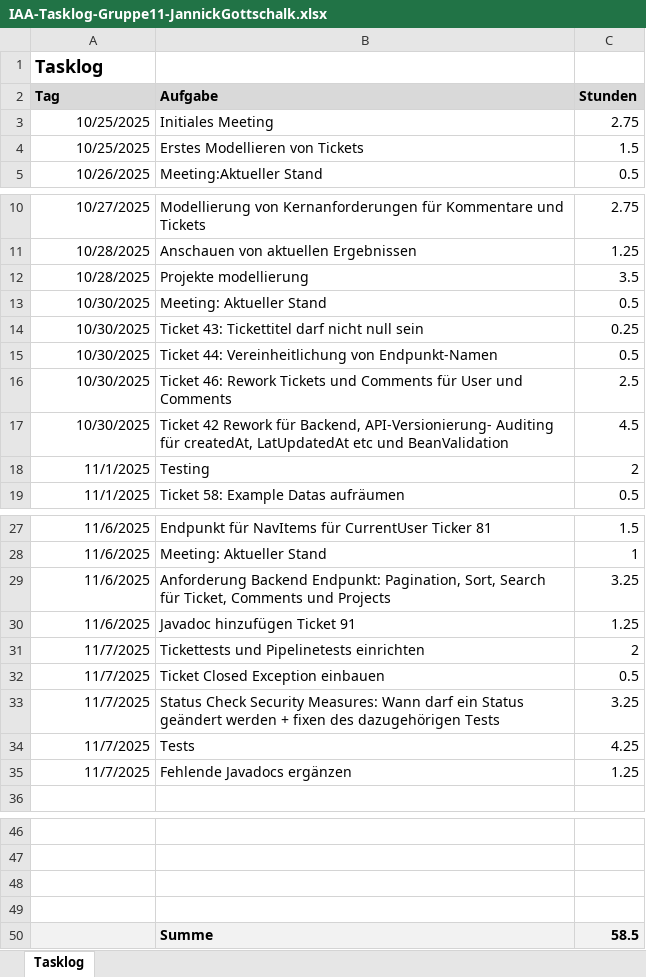
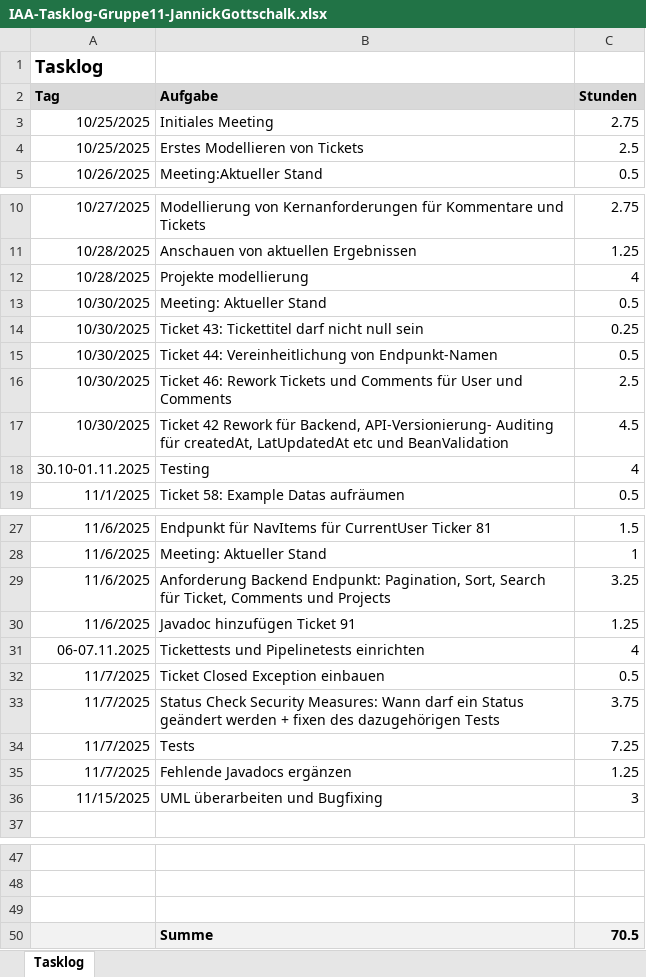
Before and after one commit to LostQuotient117/sundenbock, an Excel workbook: tasklogs/IAA-Tasklog-Gruppe11-JannickGottschalk.xlsx, sheet Tasklog, drawn as a sheet; only a part is shown, gaps mark what is left out; values as stored, in another font and other column widths than the file's, no borders; removed rows and columns are numbered as before the commit, all else as after; the diff names each change by its address in the sheet, - before the commit and + after, or states it on an @@ line.

Commit message:
Update Tasklog

```diff
--- a/tasklogs/IAA-Tasklog-Gruppe11-JannickGottschalk.xlsx (sheet Tasklog)
+++ b/tasklogs/IAA-Tasklog-Gruppe11-JannickGottschalk.xlsx (sheet Tasklog)
-C4 (Stunden): 1.5
+C4 (Stunden): 2.5
-C12 (Stunden): 3.5
+C12 (Stunden): 4
-row 18: 11/1/2025 | Testing | 2
+row 18: 30.10-01.11.2025 | Testing | 4
-row 31: 11/7/2025 | Tickettests und Pipelinetests einrichten | 2
+row 31: 06-07.11.2025 | Tickettests und Pipelinetests einrichten | 4
-C33 (Stunden): 3.25
+C33 (Stunden): 3.75
-C34 (Stunden): 4.25
+C34 (Stunden): 7.25
+row 36: 11/15/2025 | UML überarbeiten und Bugfixing | 3
-A50:C50 fill: none
+A50:C50 fill: #F2F2F2
-row 50: (empty)
+row 50:  | Summe | 70.5
-row 50:  | Summe | 58.5
```
